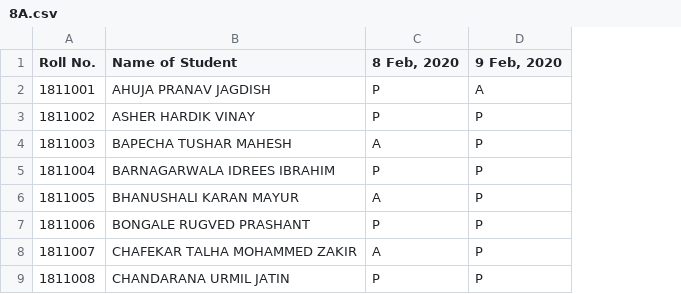
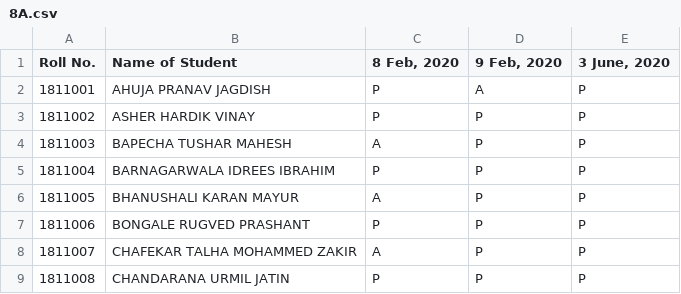
Before and after one commit to kaushikm10/Attendance_Management_System_Python_GUI, a CSV file: 8A.csv, drawn as a sheet; only a part is shown; the diff names each change by its address in the sheet, - before the commit and + after, or states it on an @@ line.

```diff
--- a/8A.csv
+++ b/8A.csv
+column E (3 June, 2020), rows 2-9: all P
```
Also changed, not shown: 8 other files.
